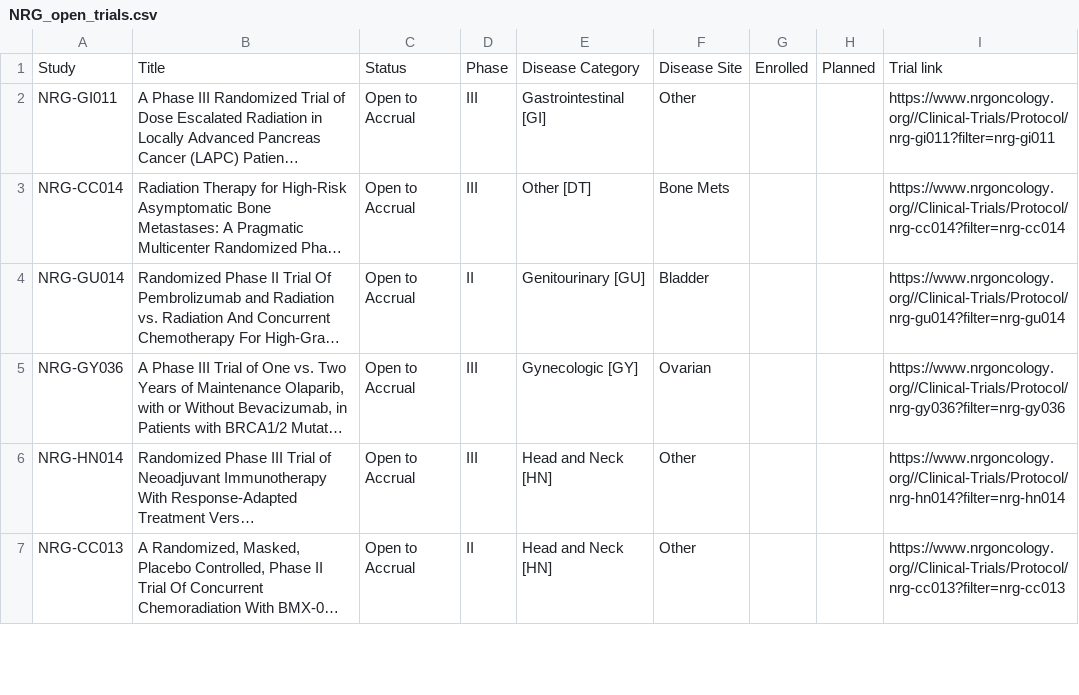
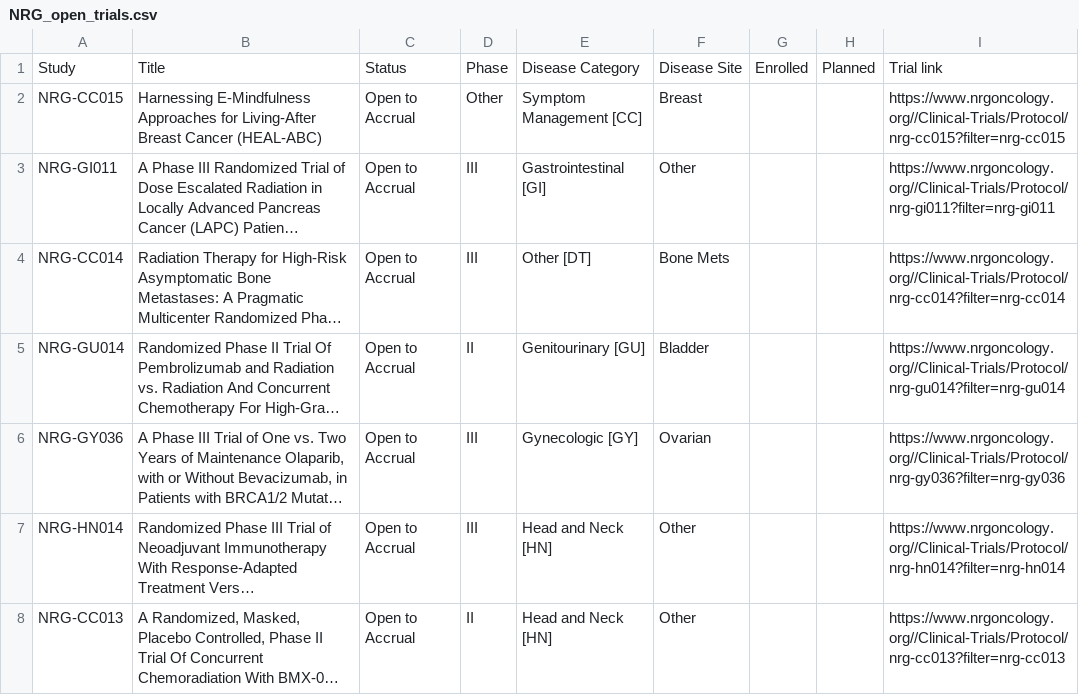
Before and after one commit to bbennett80/nrg_oncology, a CSV file: NRG_open_trials.csv, drawn as a sheet; only a part is shown; long unchanged cells end in …; the diff names each change by its address in the sheet, - before the commit and + after, or states it on an @@ line.

```diff
--- a/NRG_open_trials.csv
+++ b/NRG_open_trials.csv
+row 2: NRG-CC015 | Harnessing E-Mindfulness Approaches for Living-After Breast Cancer (HEAL-ABC) | Open to Accrual | Other | Symptom Management [CC] | Breast |  |  | https://www.nrgoncology.org//Clinical-Trials/Protocol/nrg-cc015?filter=nrg-cc015
```
Also changed, not shown: 1 other file.
